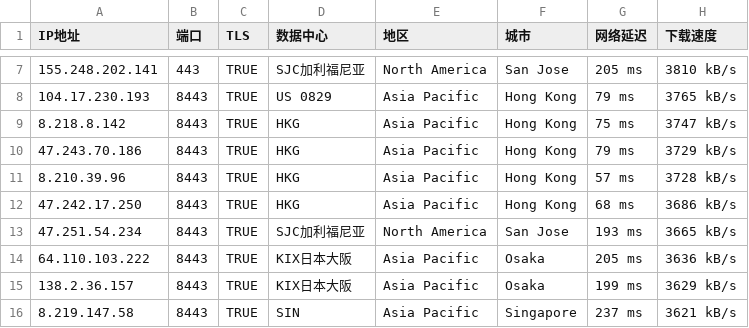
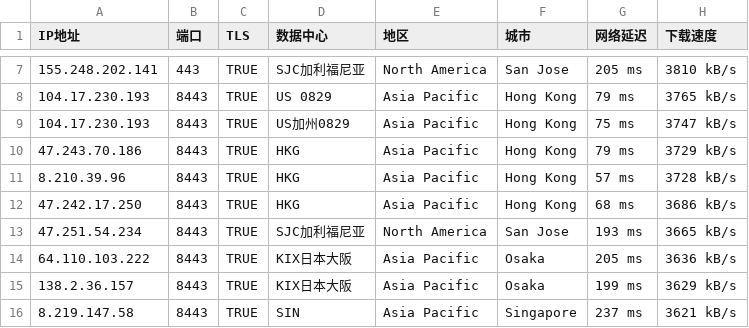
Before and after one commit to Dailywuxi/bestIP, a CSV file: cdn.csv, drawn as a sheet; only a part is shown, gaps mark what is left out.

Commit message:
Update cdn.csv

```diff
--- a/cdn.csv
+++ b/cdn.csv
@@ -8,3 +8,3 @@ IP地址,端口,TLS,数据中心,地区,城市,网络延迟,下载速度
 104.17.230.193,8443,TRUE,US 0829,Asia Pacific,Hong Kong,79 ms,3765 kB/s
-8.218.8.142,8443,TRUE,HKG,Asia Pacific,Hong Kong,75 ms,3747 kB/s
+104.17.230.193,8443,TRUE,US加州0829,Asia Pacific,Hong Kong,75 ms,3747 kB/s
 47.243.70.186,8443,TRUE,HKG,Asia Pacific,Hong Kong,79 ms,3729 kB/s
```
